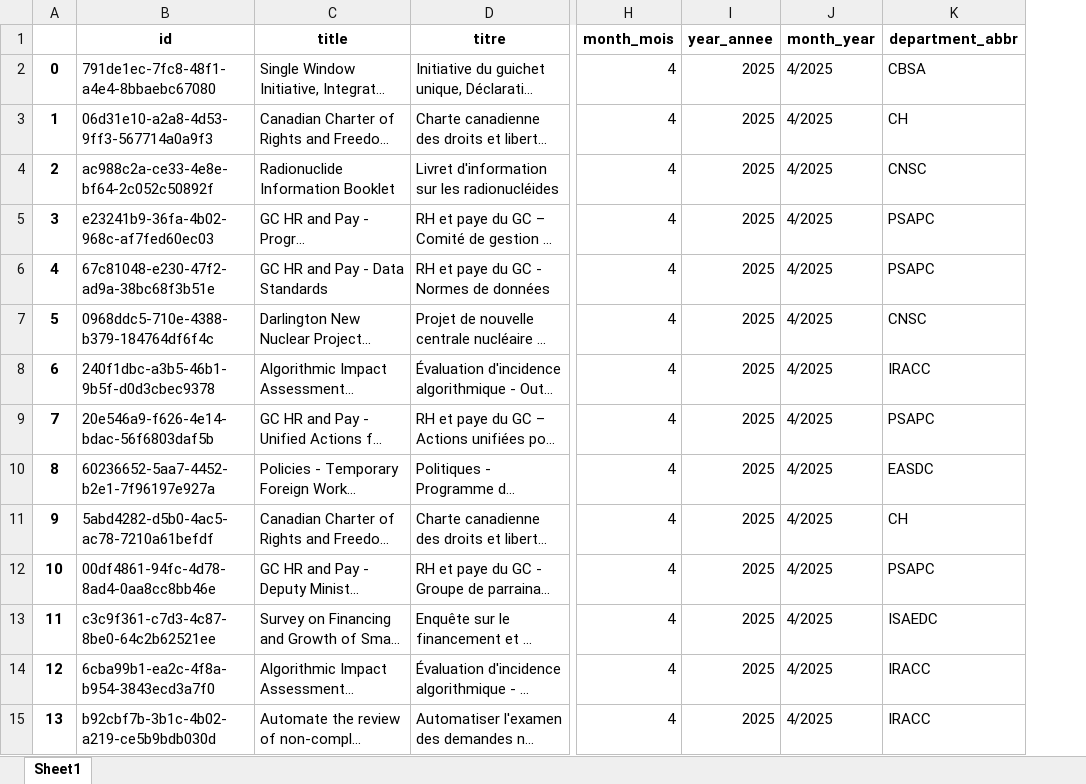
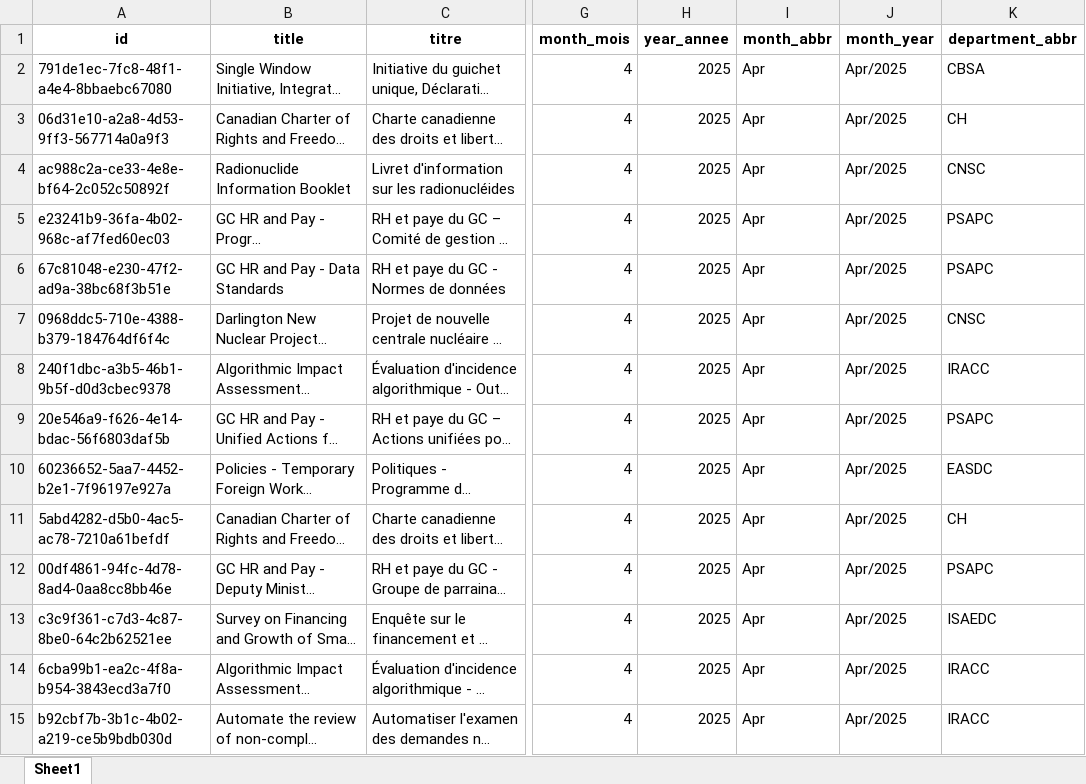
Before and after one commit to Terry-Ding/power-BI-project, an Excel workbook: new_top_20.xlsx, sheet Sheet1, drawn as a sheet; only a part is shown, gaps mark what is left out; long unchanged cells end in …; values as stored, in another font and other column widths than the file's, no borders; removed rows and columns are numbered as before the commit, all else as after; the diff covers the shown part only; the diff names each change by its address in the sheet, - before the commit and + after, or states it on an @@ line.

```diff
--- a/new_top_20.xlsx (sheet Sheet1)
+++ b/new_top_20.xlsx (sheet Sheet1)
-column A, rows 2-15: 0 | 1 | 2 | 3 | 4 | 5 | 6 | 7 | 8 | 9 | 10 | 11 | 12 | 13
+column I (month_abbr), rows 2-15: all Apr
-J2:J15 (month_year): 4/2025
+J2:J15 (month_year): Apr/2025
```
Also changed, not shown: 426 edited cells elsewhere in this sheet, 1 other file.
